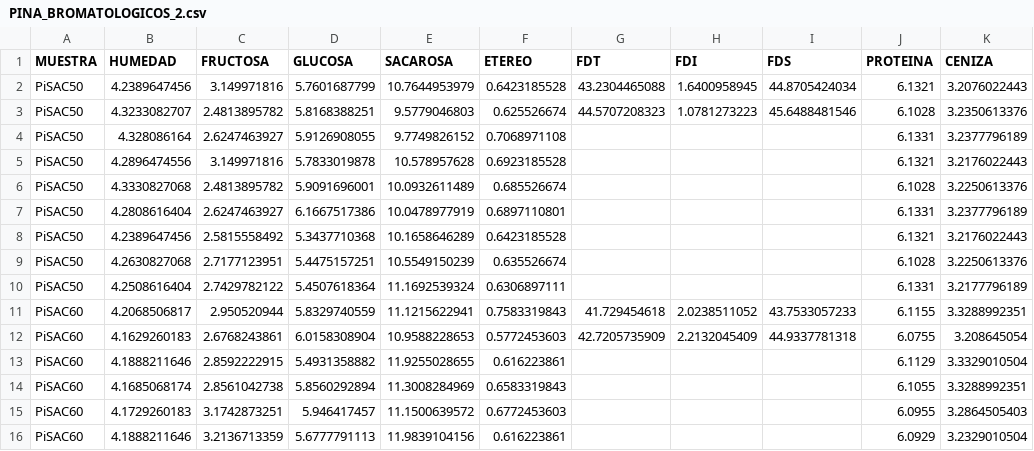
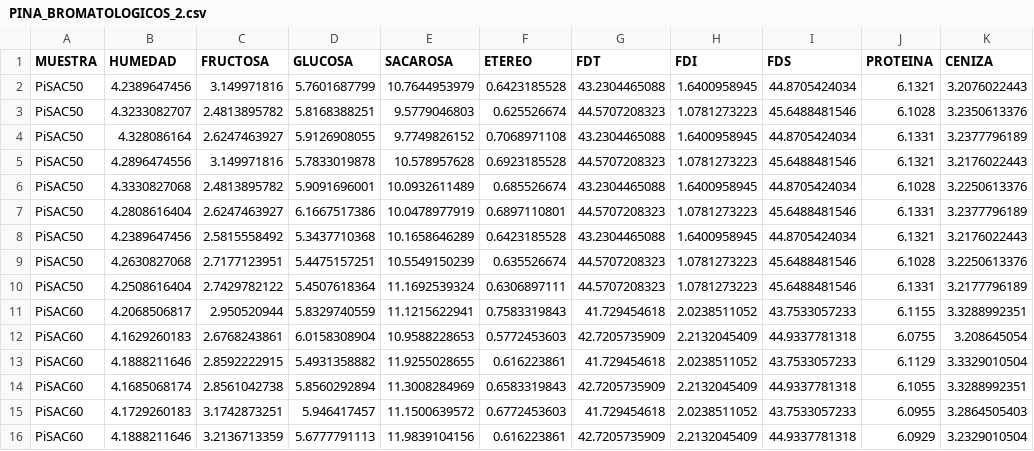
Before and after one commit to jorgemauricio/analisis_componentes, a CSV file: data/PINA_BROMATOLOGICOS_2.csv, drawn as a sheet; only a part is shown; the diff covers the shown part only.

```diff
--- a/data/PINA_BROMATOLOGICOS_2.csv
+++ b/data/PINA_BROMATOLOGICOS_2.csv
@@ -3,14 +3,14 @@ PiSAC50,4.2389647456,3.149971816,5.7601687799,10.7644953979,0.6423185528,43.2304
 PiSAC50,4.3233082707,2.4813895782,5.8168388251,9.5779046803,0.625526674,44.5707208323,1.0781273223,45.6488481546,6.1028,3.2350613376
-PiSAC50,4.328086164,2.6247463927,5.9126908055,9.7749826152,0.7068971108,,,,6.1331,3.2377796189
-PiSAC50,4.2896474556,3.149971816,5.7833019878,10.578957628,0.6923185528,,,,6.1321,3.2176022443
-PiSAC50,4.3330827068,2.4813895782,5.9091696001,10.0932611489,0.685526674,,,,6.1028,3.2250613376
-PiSAC50,4.2808616404,2.6247463927,6.1667517386,10.0478977919,0.6897110801,,,,6.1331,3.2377796189
-PiSAC50,4.2389647456,2.5815558492,5.3437710368,10.1658646289,0.6423185528,,,,6.1321,3.2176022443
-PiSAC50,4.2630827068,2.7177123951,5.4475157251,10.5549150239,0.635526674,,,,6.1028,3.2250613376
-PiSAC50,4.2508616404,2.7429782122,5.4507618364,11.1692539324,0.6306897111,,,,6.1331,3.2177796189
+PiSAC50,4.328086164,2.6247463927,5.9126908055,9.7749826152,0.7068971108,43.2304465088,1.6400958945,44.8705424034,6.1331,3.2377796189
+PiSAC50,4.2896474556,3.149971816,5.7833019878,10.578957628,0.6923185528,44.5707208323,1.0781273223,45.6488481546,6.1321,3.2176022443
+PiSAC50,4.3330827068,2.4813895782,5.9091696001,10.0932611489,0.685526674,43.2304465088,1.6400958945,44.8705424034,6.1028,3.2250613376
+PiSAC50,4.2808616404,2.6247463927,6.1667517386,10.0478977919,0.6897110801,44.5707208323,1.0781273223,45.6488481546,6.1331,3.2377796189
+PiSAC50,4.2389647456,2.5815558492,5.3437710368,10.1658646289,0.6423185528,43.2304465088,1.6400958945,44.8705424034,6.1321,3.2176022443
+PiSAC50,4.2630827068,2.7177123951,5.4475157251,10.5549150239,0.635526674,44.5707208323,1.0781273223,45.6488481546,6.1028,3.2250613376
+PiSAC50,4.2508616404,2.7429782122,5.4507618364,11.1692539324,0.6306897111,44.5707208323,1.0781273223,45.6488481546,6.1331,3.2177796189
 PiSAC60,4.2068506817,2.950520944,5.8329740559,11.1215622941,0.7583319843,41.729454618,2.0238511052,43.7533057233,6.1155,3.3288992351
 PiSAC60,4.1629260183,2.6768243861,6.0158308904,10.9588228653,0.5772453603,42.7205735909,2.2132045409,44.9337781318,6.0755,3.208645054
-PiSAC60,4.1888211646,2.8592222915,5.4931358882,11.9255028655,0.616223861,,,,6.1129,3.3329010504
-PiSAC60,4.1685068174,2.8561042738,5.8560292894,11.3008284969,0.6583319843,,,,6.1055,3.3288992351
-PiSAC60,4.1729260183,3.1742873251,5.946417457,11.1500639572,0.6772453603,,,,6.0955,3.2864505403
-PiSAC60,4.1888211646,3.2136713359,5.6777791113,11.9839104156,0.616223861,,,,6.0929,3.2329010504
+PiSAC60,4.1888211646,2.8592222915,5.4931358882,11.9255028655,0.616223861,41.729454618,2.0238511052,43.7533057233,6.1129,3.3329010504
+PiSAC60,4.1685068174,2.8561042738,5.8560292894,11.3008284969,0.6583319843,42.7205735909,2.2132045409,44.9337781318,6.1055,3.3288992351
+PiSAC60,4.1729260183,3.1742873251,5.946417457,11.1500639572,0.6772453603,41.729454618,2.0238511052,43.7533057233,6.0955,3.2864505403
+PiSAC60,4.1888211646,3.2136713359,5.6777791113,11.9839104156,0.616223861,42.7205735909,2.2132045409,44.9337781318,6.0929,3.2329010504
```
Also changed, not shown: 93 edited cells elsewhere in this file, 9 other files.
